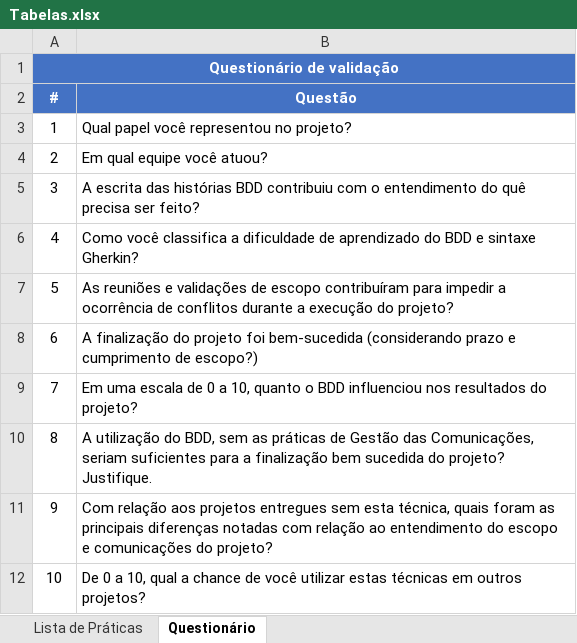
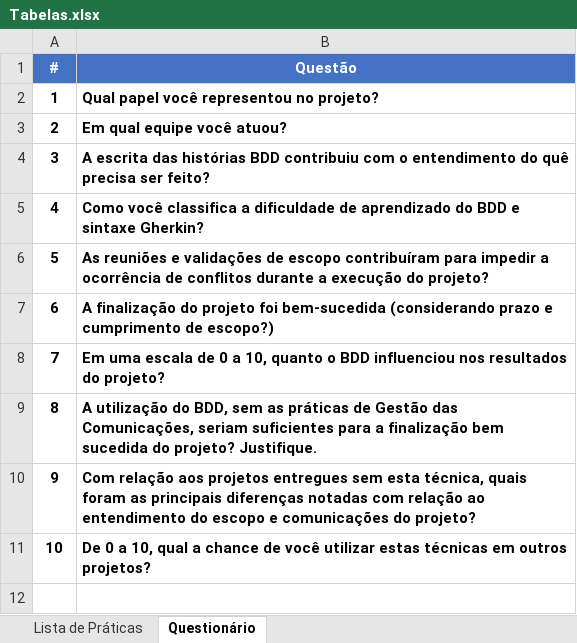
Before and after one commit to giovicente/Monografia-USP, an Excel workbook: Tabelas/Tabelas.xlsx, sheet Questionário, drawn as a sheet; values as stored, in another font and other column widths than the file's, no borders; removed rows and columns are numbered as before the commit, all else as after; the diff names each change by its address in the sheet, - before the commit and + after, or states it on an @@ line.

Commit message:
Finalizar seção de referência e deixar o texto coerente com a mesma; Atualizar formatação das tabelas

```diff
--- a/Tabelas/Tabelas.xlsx (sheet Questionário)
+++ b/Tabelas/Tabelas.xlsx (sheet Questionário)
-row 1: Questionário de validação
-A2:B11 bold: off
+A2:B11 bold: on
```
Also changed, not shown: formulas that keep their value, 1 other file.
